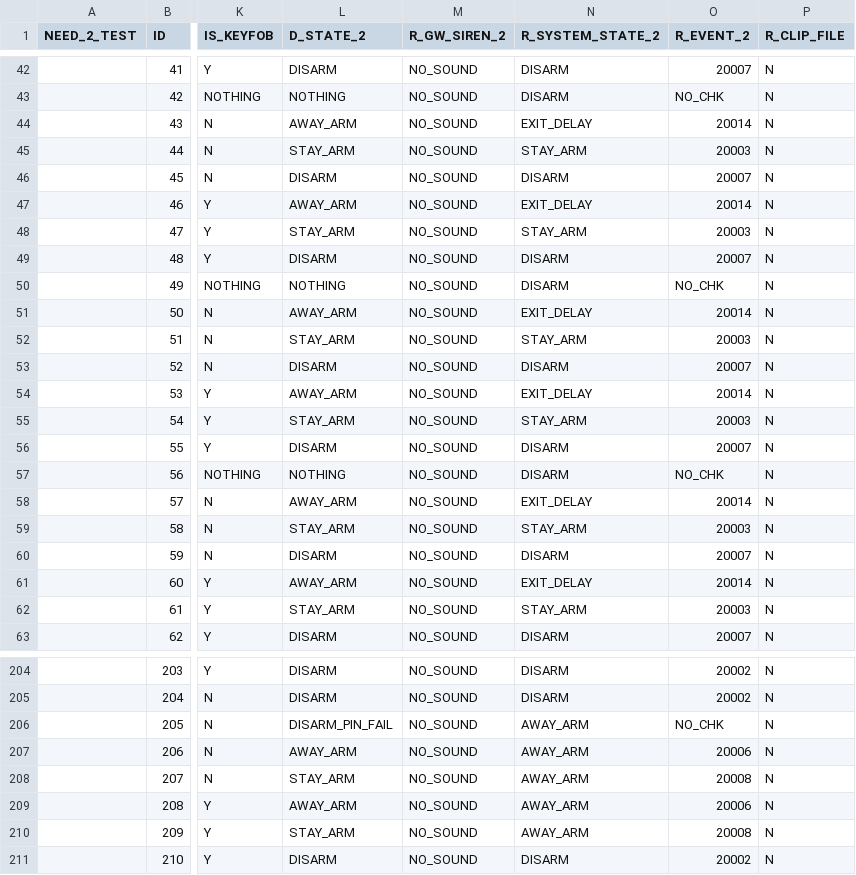
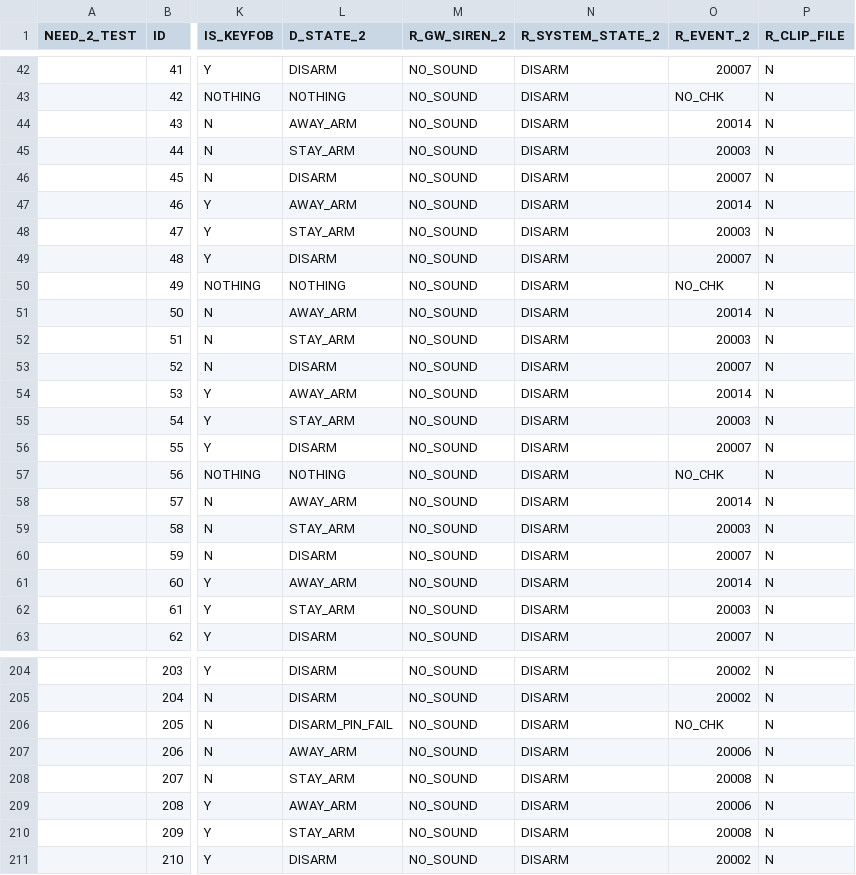
Before and after one commit to iamterryliu/Raspberry_Python, a CSV file: csv/unipol_dws_auto_rules.20180712.csv, drawn as a sheet; only a part is shown, gaps mark what is left out; the diff names each change by its address in the sheet, - before the commit and + after, or states it on an @@ line.

```diff
--- a/csv/unipol_dws_auto_rules.20180712.csv
+++ b/csv/unipol_dws_auto_rules.20180712.csv
-N44 (R_SYSTEM_STATE_2): EXIT_DELAY
+N44 (R_SYSTEM_STATE_2): DISARM
-N45 (R_SYSTEM_STATE_2): STAY_ARM
+N45 (R_SYSTEM_STATE_2): DISARM
-N47 (R_SYSTEM_STATE_2): EXIT_DELAY
+N47 (R_SYSTEM_STATE_2): DISARM
-N48 (R_SYSTEM_STATE_2): STAY_ARM
+N48 (R_SYSTEM_STATE_2): DISARM
-N51 (R_SYSTEM_STATE_2): EXIT_DELAY
+N51 (R_SYSTEM_STATE_2): DISARM
-N52 (R_SYSTEM_STATE_2): STAY_ARM
+N52 (R_SYSTEM_STATE_2): DISARM
-N54 (R_SYSTEM_STATE_2): EXIT_DELAY
+N54 (R_SYSTEM_STATE_2): DISARM
-N55 (R_SYSTEM_STATE_2): STAY_ARM
+N55 (R_SYSTEM_STATE_2): DISARM
-N58 (R_SYSTEM_STATE_2): EXIT_DELAY
+N58 (R_SYSTEM_STATE_2): DISARM
-N59 (R_SYSTEM_STATE_2): STAY_ARM
+N59 (R_SYSTEM_STATE_2): DISARM
-N61 (R_SYSTEM_STATE_2): EXIT_DELAY
+N61 (R_SYSTEM_STATE_2): DISARM
-N62 (R_SYSTEM_STATE_2): STAY_ARM
+N62 (R_SYSTEM_STATE_2): DISARM
-N206:N210 (R_SYSTEM_STATE_2): AWAY_ARM
+N206:N210 (R_SYSTEM_STATE_2): DISARM
```
Also changed, not shown: 1 other file.
